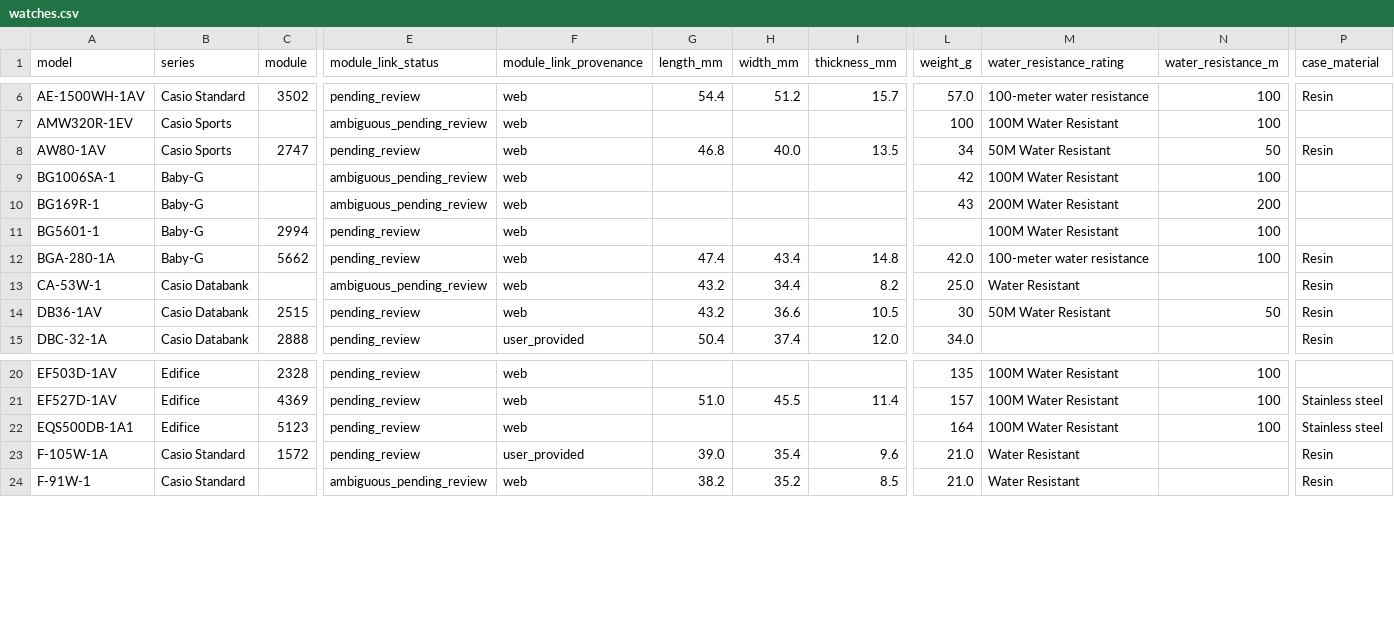
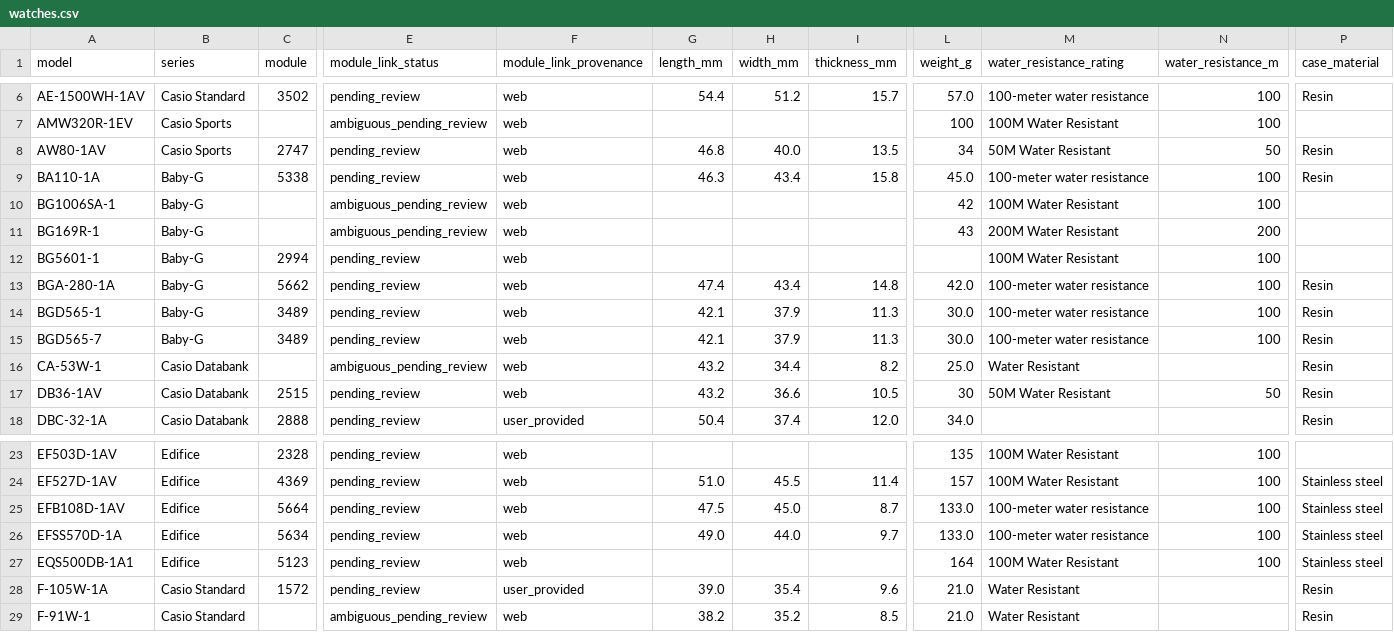
Before and after one commit to SEPULKRUM/casio-watch-specs, a CSV file: data/watches.csv, drawn as a sheet; only a part is shown, gaps mark what is left out; rows hold the shown columns only; the diff names each change by its address in the sheet, - before the commit and + after, or states it on an @@ line.

Commit message:
Expand Edifice and Baby-G with five models and four official manual profiles

```diff
--- a/data/watches.csv
+++ b/data/watches.csv
+row 9: BA110-1A | Baby-G | 5338 | pending_review | web | 46.3 | 43.4 | 15.8 | 45.0 | 100-meter water resistance | 100 | Resin
+row 14: BGD565-1 | Baby-G | 3489 | pending_review | web | 42.1 | 37.9 | 11.3 | 30.0 | 100-meter water resistance | 100 | Resin
+row 15: BGD565-7 | Baby-G | 3489 | pending_review | web | 42.1 | 37.9 | 11.3 | 30.0 | 100-meter water resistance | 100 | Resin
+row 25: EFB108D-1AV | Edifice | 5664 | pending_review | web | 47.5 | 45.0 | 8.7 | 133.0 | 100-meter water resistance | 100 | Stainless steel
+row 26: EFSS570D-1A | Edifice | 5634 | pending_review | web | 49.0 | 44.0 | 9.7 | 133.0 | 100-meter water resistance | 100 | Stainless steel
```
Also changed, not shown: 9 other files.
